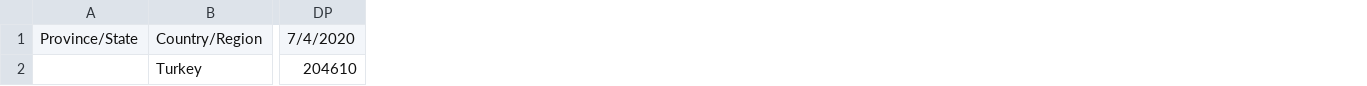
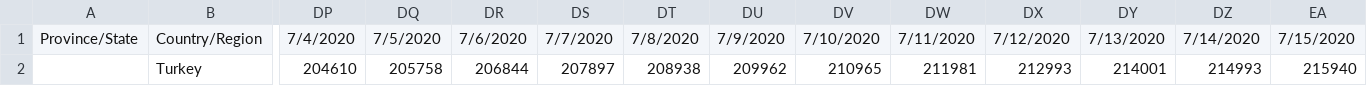
Before and after one commit to gkhan496/Covid19-in-Turkey, a CSV file: time_series_covid_19_confirmed_tr.csv, drawn as a sheet; only a part is shown, gaps mark what is left out; the diff names each change by its address in the sheet, - before the commit and + after, or states it on an @@ line.

```diff
--- a/time_series_covid_19_confirmed_tr.csv
+++ b/time_series_covid_19_confirmed_tr.csv
+column DQ, rows 1-2: 7/5/2020 | 205758
+column DR, rows 1-2: 7/6/2020 | 206844
+column DS, rows 1-2: 7/7/2020 | 207897
+column DT, rows 1-2: 7/8/2020 | 208938
+column DU, rows 1-2: 7/9/2020 | 209962
+column DV, rows 1-2: 7/10/2020 | 210965
+column DW, rows 1-2: 7/11/2020 | 211981
+column DX, rows 1-2: 7/12/2020 | 212993
+column DY, rows 1-2: 7/13/2020 | 214001
+column DZ, rows 1-2: 7/14/2020 | 214993
+column EA, rows 1-2: 7/15/2020 | 215940
```
Also changed, not shown: covid_19_data_tr.csv, test_numbers.csv, 5 other files.
